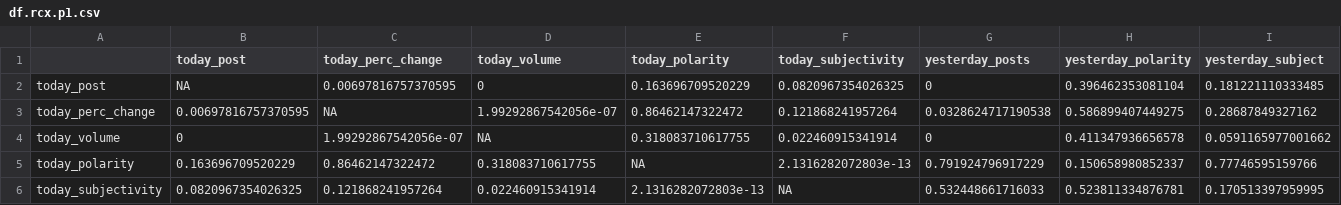
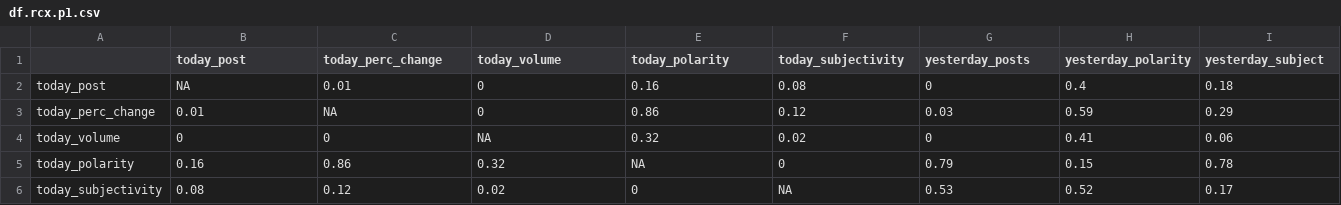
Before and after one commit to Joseph-C-Fritch/web_scrape_project, a CSV file: df.rcx.p1.csv, drawn as a sheet; only a part is shown; the diff covers the shown part only.

```diff
--- a/df.rcx.p1.csv
+++ b/df.rcx.p1.csv
@@ -1,6 +1,6 @@
 "","today_post","today_perc_change","today_volume","today_polarity","today_subjectivity","yesterday_posts","yesterday_polarity","yesterday_subject"
-"today_post",NA,0.00697816757370595,0,0.163696709520229,0.0820967354026325,0,0.396462353081104,0.181221110333485
-"today_perc_change",0.00697816757370595,NA,1.99292867542056e-07,0.86462147322472,0.121868241957264,0.0328624717190538,0.586899407449275,0.28687849327162
-"today_volume",0,1.99292867542056e-07,NA,0.318083710617755,0.022460915341914,0,0.411347936656578,0.0591165977001662
-"today_polarity",0.163696709520229,0.86462147322472,0.318083710617755,NA,2.1316282072803e-13,0.791924796917229,0.150658980852337,0.77746595159766
-"today_subjectivity",0.0820967354026325,0.121868241957264,0.022460915341914,2.1316282072803e-13,NA,0.532448661716033,0.523811334876781,0.170513397959995
+"today_post",NA,0.01,0,0.16,0.08,0,0.4,0.18
+"today_perc_change",0.01,NA,0,0.86,0.12,0.03,0.59,0.29
+"today_volume",0,0,NA,0.32,0.02,0,0.41,0.06
+"today_polarity",0.16,0.86,0.32,NA,0,0.79,0.15,0.78
+"today_subjectivity",0.08,0.12,0.02,0,NA,0.53,0.52,0.17
```
Also changed, not shown: 19 edited cells elsewhere in this file, df.rcx.p2.csv, df.rcx.r1.csv, 6 other files.
